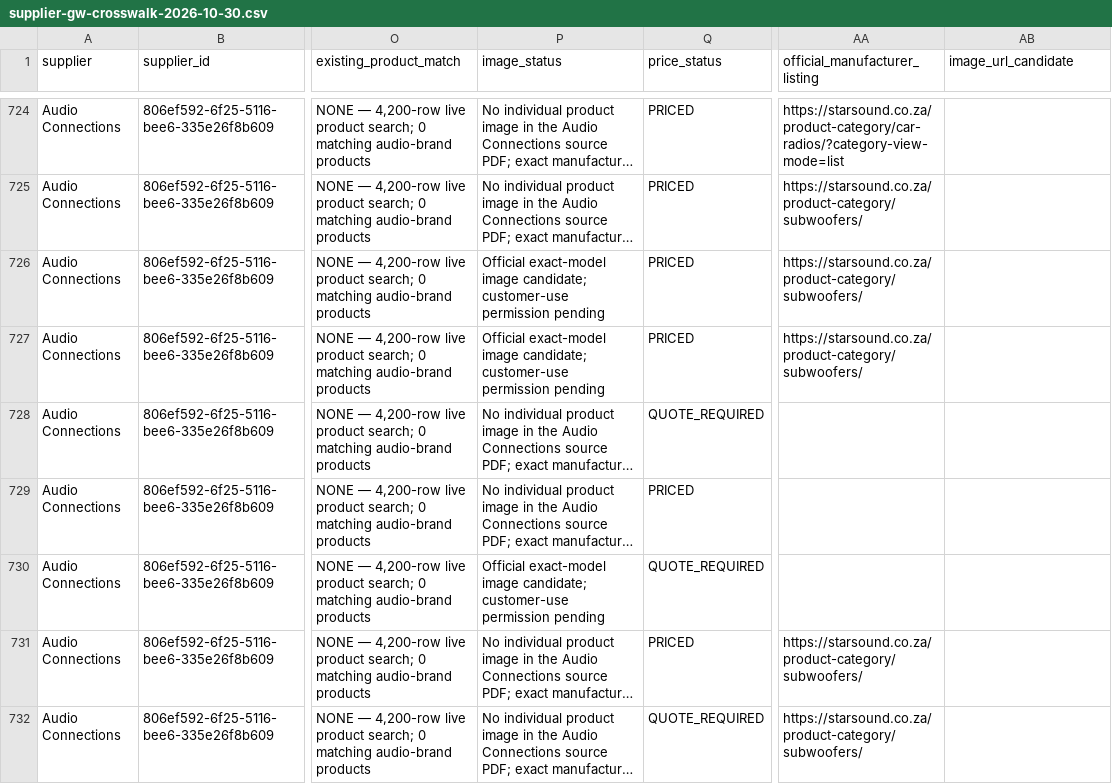
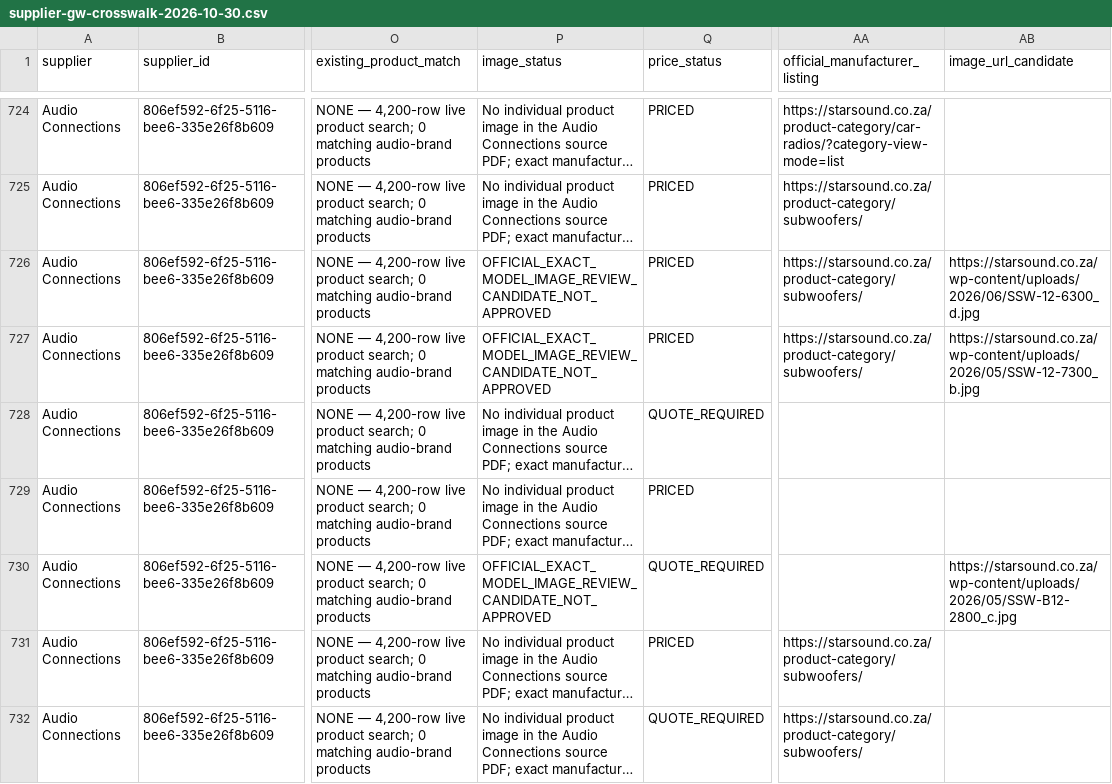
Before and after one commit to getwiredautoworx-max/get-wired-autoworx-store, a CSV file: catalogue-review/supplier-gw-crosswalk-2026-10-30.csv, drawn as a sheet; only a part is shown, gaps mark what is left out; long unchanged cells end in …; the diff names each change by its address in the sheet, - before the commit and + after, or states it on an @@ line.

Commit message:
Synchronize all Audio Connections image candidates to crosswalk

```diff
--- a/catalogue-review/supplier-gw-crosswalk-2026-10-30.csv
+++ b/catalogue-review/supplier-gw-crosswalk-2026-10-30.csv
-P726:P727 (image_status): Official exact-model image candidate; customer-use permission pending
+P726:P727 (image_status): OFFICIAL_EXACT_MODEL_IMAGE_REVIEW_CANDIDATE_NOT_APPROVED
-AB726 (image_url_candidate): (empty)
+AB726 (image_url_candidate): https://starsound.co.za/wp-content/uploads/2026/06/SSW-12-6300_d.jpg
-AB727 (image_url_candidate): (empty)
+AB727 (image_url_candidate): https://starsound.co.za/wp-content/uploads/2026/05/SSW-12-7300_b.jpg
-P730 (image_status): Official exact-model image candidate; customer-use permission pending
+P730 (image_status): OFFICIAL_EXACT_MODEL_IMAGE_REVIEW_CANDIDATE_NOT_APPROVED
-AB730 (image_url_candidate): (empty)
+AB730 (image_url_candidate): https://starsound.co.za/wp-content/uploads/2026/05/SSW-B12-2800_c.jpg
```
